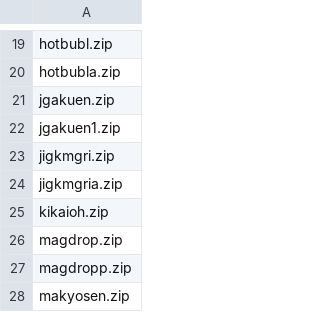
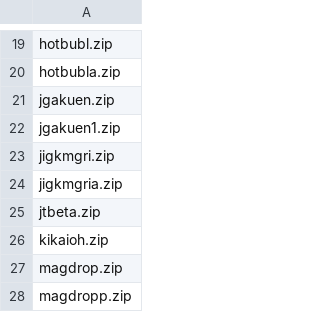
Before and after one commit to toaks2804/Arcade_Custom, a CSV file: missing_roms.csv, drawn as a sheet; only a part is shown, gaps mark what is left out; the shorter side is filled out with more unchanged rows; the diff names each change by its address in the sheet, - before the commit and + after, or states it on an @@ line.

```diff
--- a/missing_roms.csv
+++ b/missing_roms.csv
+row 25: jtbeta.zip
```
Also changed, not shown: external_files.csv, 16 other files.
